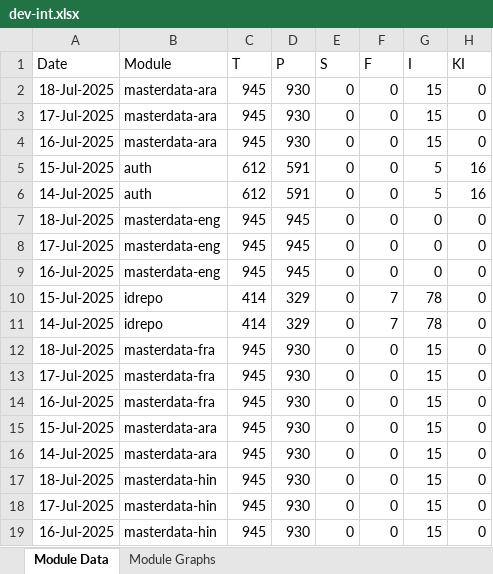
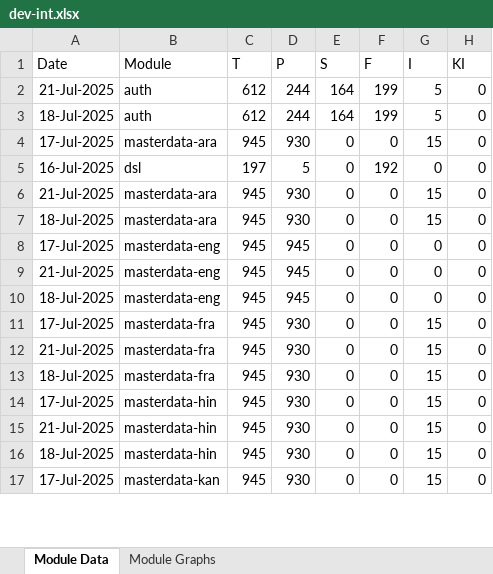
Before and after one commit to mosip/mosip-labs, an Excel workbook: minio-report-tracker/xlxs/dev-int.xlsx, sheet Module Data, drawn as a sheet; only a part is shown; values as stored, in another font and other column widths than the file's, no borders; removed rows and columns are numbered as before the commit, all else as after; the diff covers the shown part only; the diff names each change by its address in the sheet, - before the commit and + after, or states it on an @@ line.

```diff
--- a/minio-report-tracker/xlxs/dev-int.xlsx (sheet Module Data)
+++ b/minio-report-tracker/xlxs/dev-int.xlsx (sheet Module Data)
+row 2: 21-Jul-2025 | auth | 612 | 244 | 164 | 199 | 5 | 0
+row 3: 18-Jul-2025 | auth | 612 | 244 | 164 | 199 | 5 | 0
@@ row 3 moved to row 4: 17-Jul-2025 @@
@@ row 39 moved to row 5: 16-Jul-2025 @@
+row 6: 21-Jul-2025 | masterdata-ara | 945 | 930 | 0 | 0 | 15 | 0
-A8 (Date): 16-Jul-2025
+A8 (Date): 17-Jul-2025
-B8 (Module): masterdata-ara
+B8 (Module): masterdata-eng
-D8 (P): 930
+D8 (P): 945
-G8 (I): 15
+G8 (I): 0
-row 5: 15-Jul-2025 | auth | 612 | 591 | 0 | 0 | 5 | 16
-row 6: 14-Jul-2025 | auth | 612 | 591 | 0 | 0 | 5 | 16
+row 9: 21-Jul-2025 | masterdata-eng | 945 | 945 | 0 | 0 | 0 | 0
-row 8: 17-Jul-2025 | masterdata-eng | 945 | 945 | 0 | 0 | 0 | 0
-A11 (Date): 16-Jul-2025
+A11 (Date): 17-Jul-2025
-B11 (Module): masterdata-eng
+B11 (Module): masterdata-fra
-D11 (P): 945
+D11 (P): 930
-G11 (I): 0
+G11 (I): 15
-row 10: 15-Jul-2025 | idrepo | 414 | 329 | 0 | 7 | 78 | 0
-row 11: 14-Jul-2025 | idrepo | 414 | 329 | 0 | 7 | 78 | 0
+row 12: 21-Jul-2025 | masterdata-fra | 945 | 930 | 0 | 0 | 15 | 0
-row 13: 17-Jul-2025 | masterdata-fra | 945 | 930 | 0 | 0 | 15 | 0
-A14 (Date): 16-Jul-2025
+A14 (Date): 17-Jul-2025
-B14 (Module): masterdata-fra
+B14 (Module): masterdata-hin
-A15 (Date): 15-Jul-2025
+A15 (Date): 21-Jul-2025
-B15 (Module): masterdata-ara
+B15 (Module): masterdata-hin
-row 16: 14-Jul-2025 | masterdata-ara | 945 | 930 | 0 | 0 | 15 | 0
-row 18: 17-Jul-2025 | masterdata-hin | 945 | 930 | 0 | 0 | 15 | 0
-A17 (Date): 16-Jul-2025
+A17 (Date): 17-Jul-2025
-B17 (Module): masterdata-hin
+B17 (Module): masterdata-kan
```
Also changed, not shown: 3 added rows, 20 removed rows, 2 moved rows and 8 edited cells elsewhere in this sheet, charts or pictures, minio-report-tracker/xlxs/cellbox21.xlsx, minio-report-tracker/xlxs/collab.xlsx, 13 other files.
